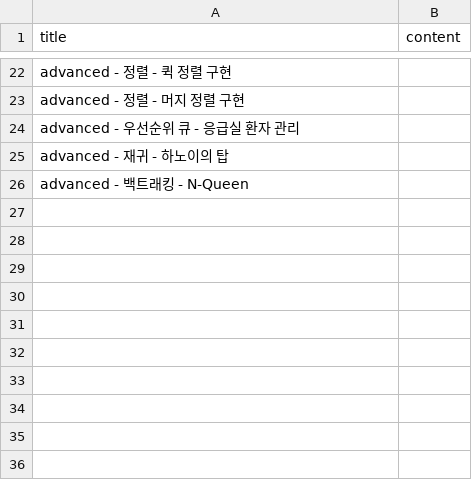
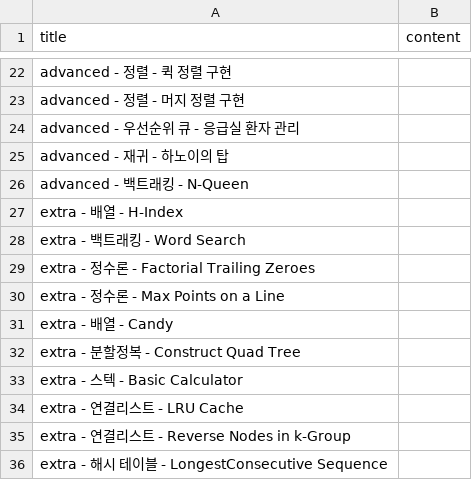
Before and after one commit to stereokkh/SW_AI-W02-03-TEMPLATE, a CSV file: ISSUE_TEMPLATE/week2_issues_complete.csv, drawn as a sheet; only a part is shown, gaps mark what is left out; the diff names each change by its address in the sheet, - before the commit and + after, or states it on an @@ line.

Commit message:
extra complete

```diff
--- a/ISSUE_TEMPLATE/week2_issues_complete.csv
+++ b/ISSUE_TEMPLATE/week2_issues_complete.csv
+row 27: extra - 배열 - H-Index
+row 28: extra - 백트래킹 - Word Search
+row 29: extra - 정수론 - Factorial Trailing Zeroes
+row 30: extra - 정수론 - Max Points on a Line
+row 31: extra - 배열 - Candy
+row 32: extra - 분할정복 - Construct Quad Tree
+row 33: extra - 스텍 - Basic Calculator
+row 34: extra - 연결리스트 - LRU Cache
+row 35: extra - 연결리스트 - Reverse Nodes in k-Group
+row 36: extra - 해시 테이블 - LongestConsecutive Sequence
```
Also changed, not shown: 6 other files.
